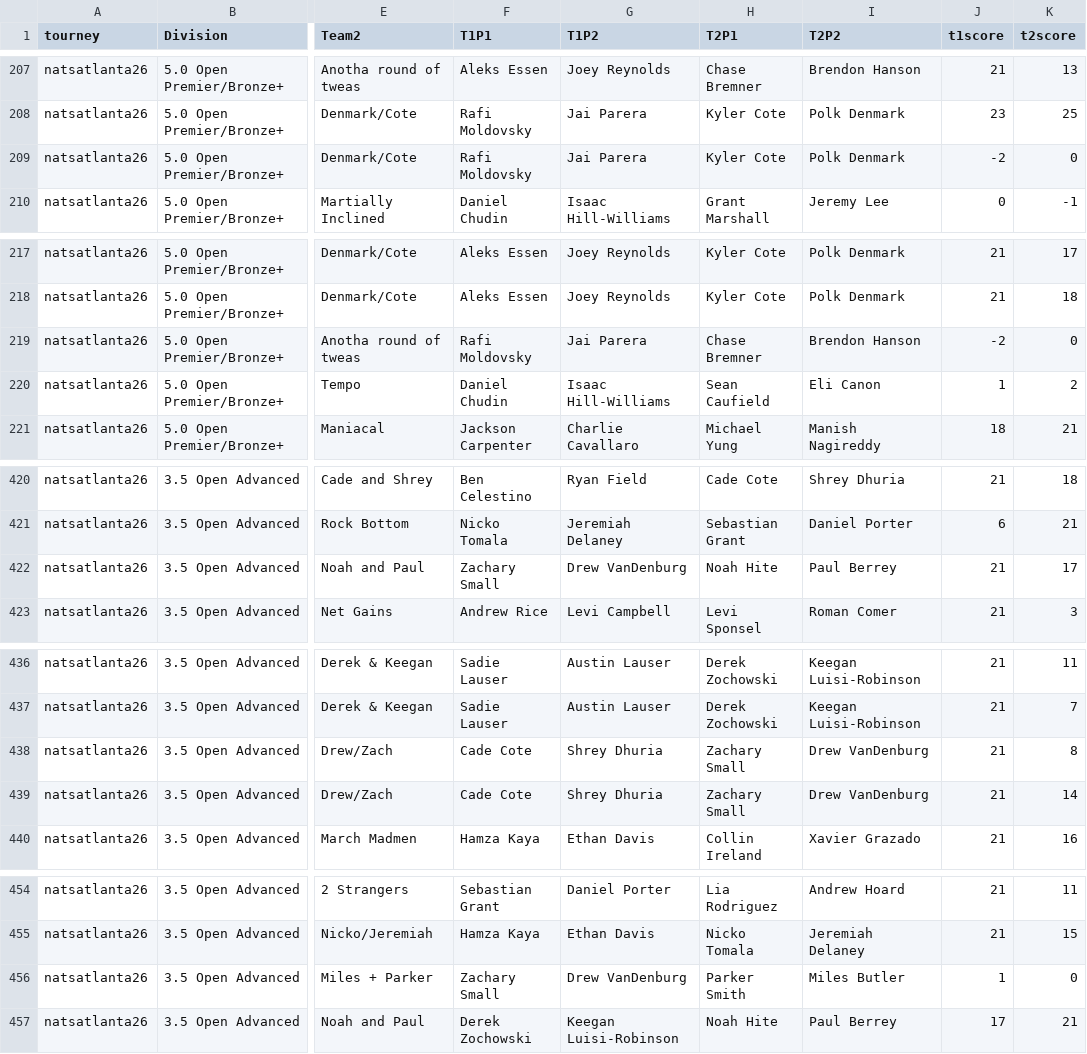
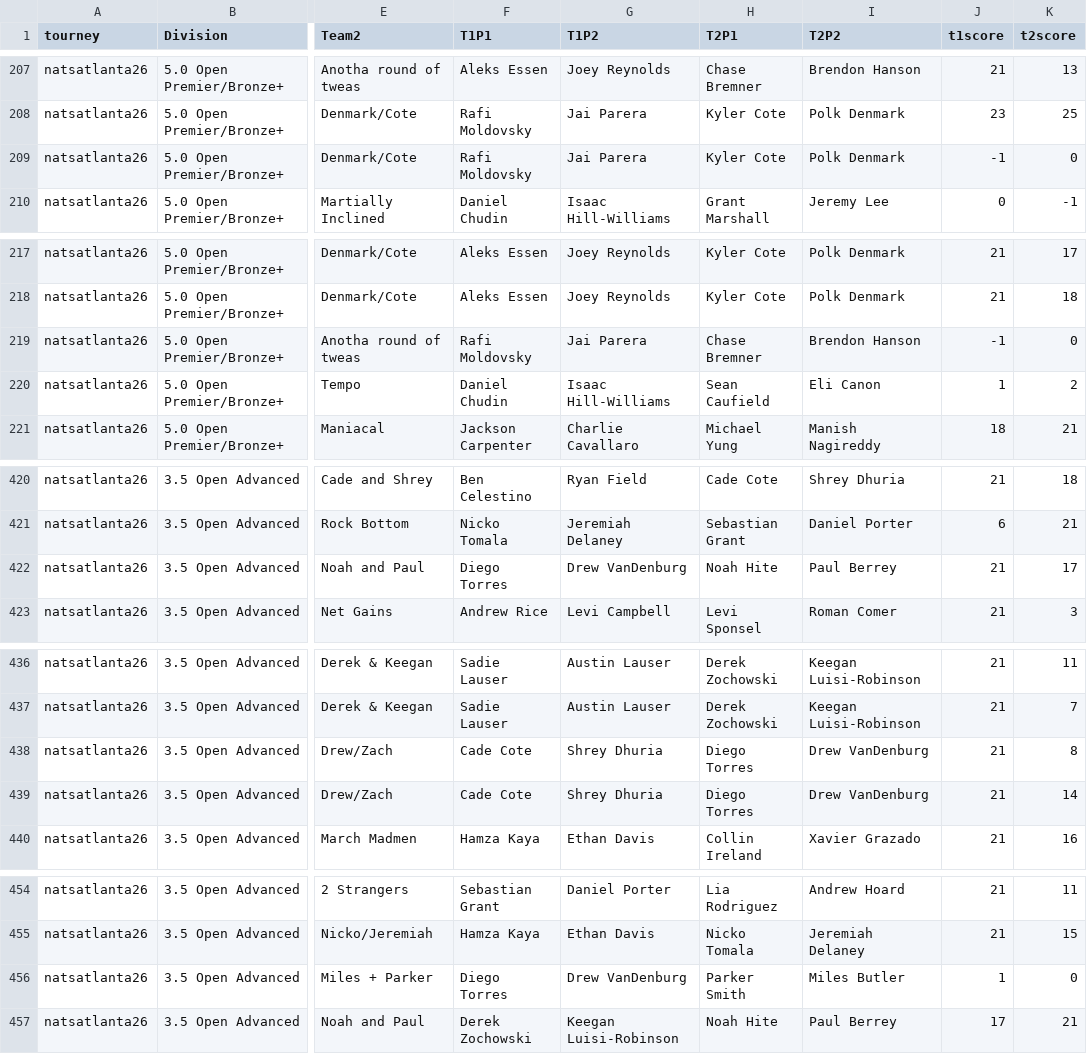
Before and after one commit to USAR-Rankings/rankings_model, a CSV file: Tourney Results/natsatlanta26.csv, drawn as a sheet; only a part is shown, gaps mark what is left out; the diff covers the shown part only; the diff names each change by its address in the sheet, - before the commit and + after, or states it on an @@ line.

```diff
--- a/Tourney Results/natsatlanta26.csv
+++ b/Tourney Results/natsatlanta26.csv
-J209 (t1score): -2
+J209 (t1score): -1
-J219 (t1score): -2
+J219 (t1score): -1
-F422 (T1P1): Zachary Small
+F422 (T1P1): Diego Torres
-H438:H439 (T2P1): Zachary Small
+H438:H439 (T2P1): Diego Torres
-F456 (T1P1): Zachary Small
+F456 (T1P1): Diego Torres
```
Also changed, not shown: 13 edited cells elsewhere in this file, data/women_full_tournaments.csv, 4 other files.
